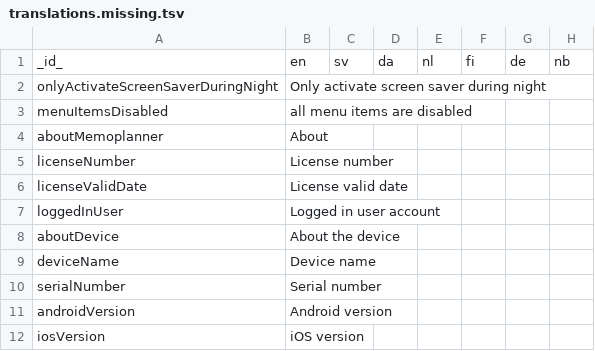
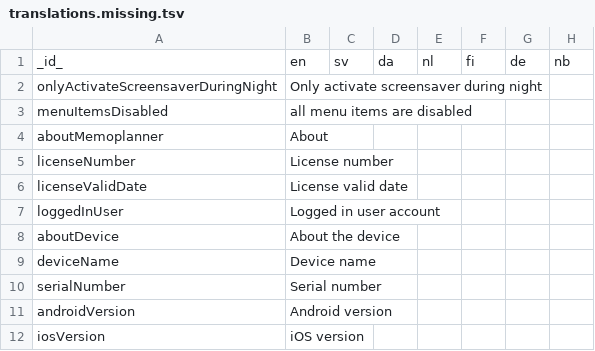
Before and after one commit to abilia/system_settings_editor, a TSV file: lib/i18n/translations.missing.tsv, drawn as a sheet.

Commit message:
SGC-1682 Adding screensaver only at night

```diff
--- a/lib/i18n/translations.missing.tsv
+++ b/lib/i18n/translations.missing.tsv
@@ -1,3 +1,3 @@
 _id_	en	sv	da	nl	fi	de	nb
-onlyActivateScreenSaverDuringNight	Only activate screen saver during night						
+onlyActivateScreensaverDuringNight	Only activate screensaver during night						
 menuItemsDisabled	all menu items are disabled						
```
Also changed, not shown: lib/i18n/translations.tsv, 25 other files.
